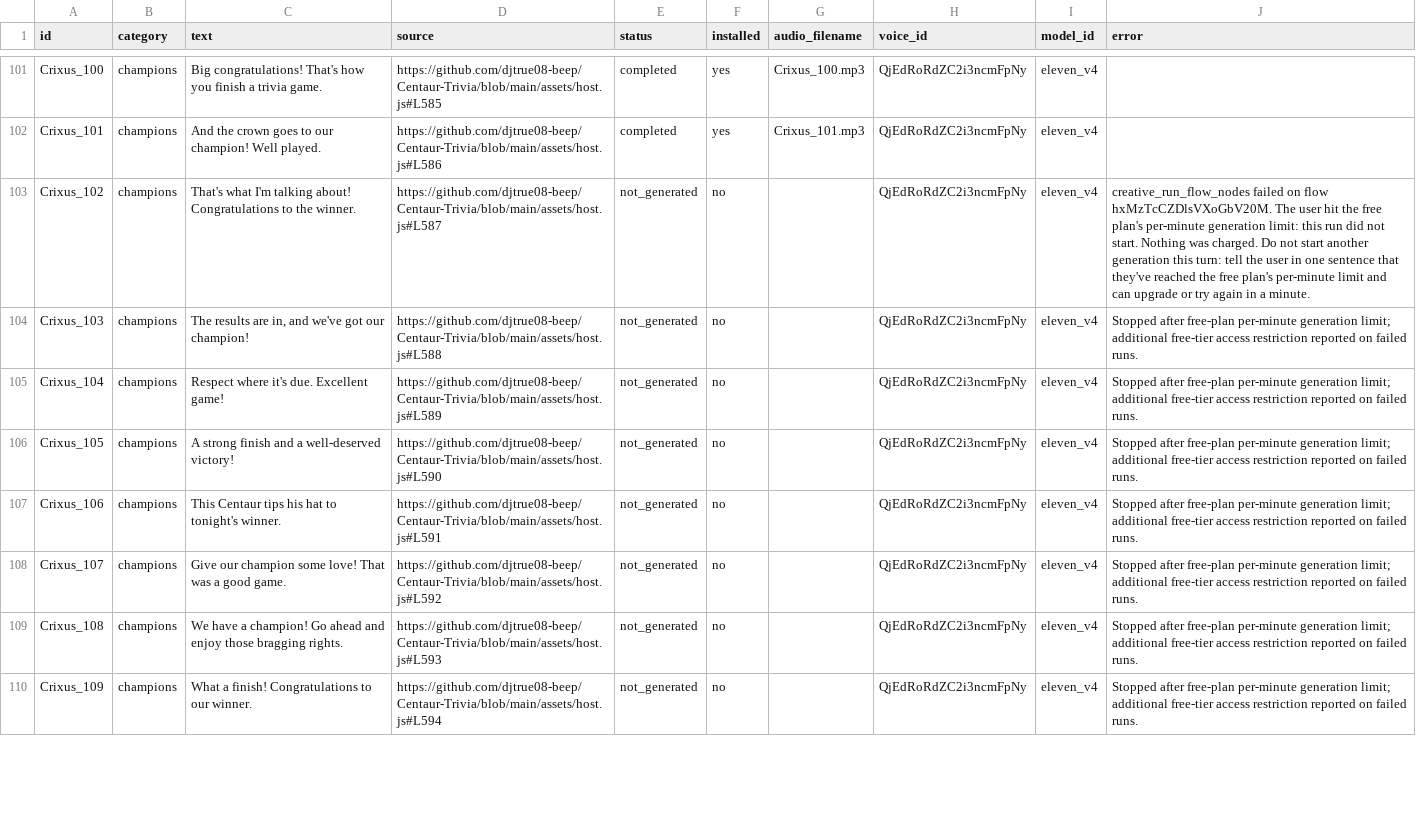
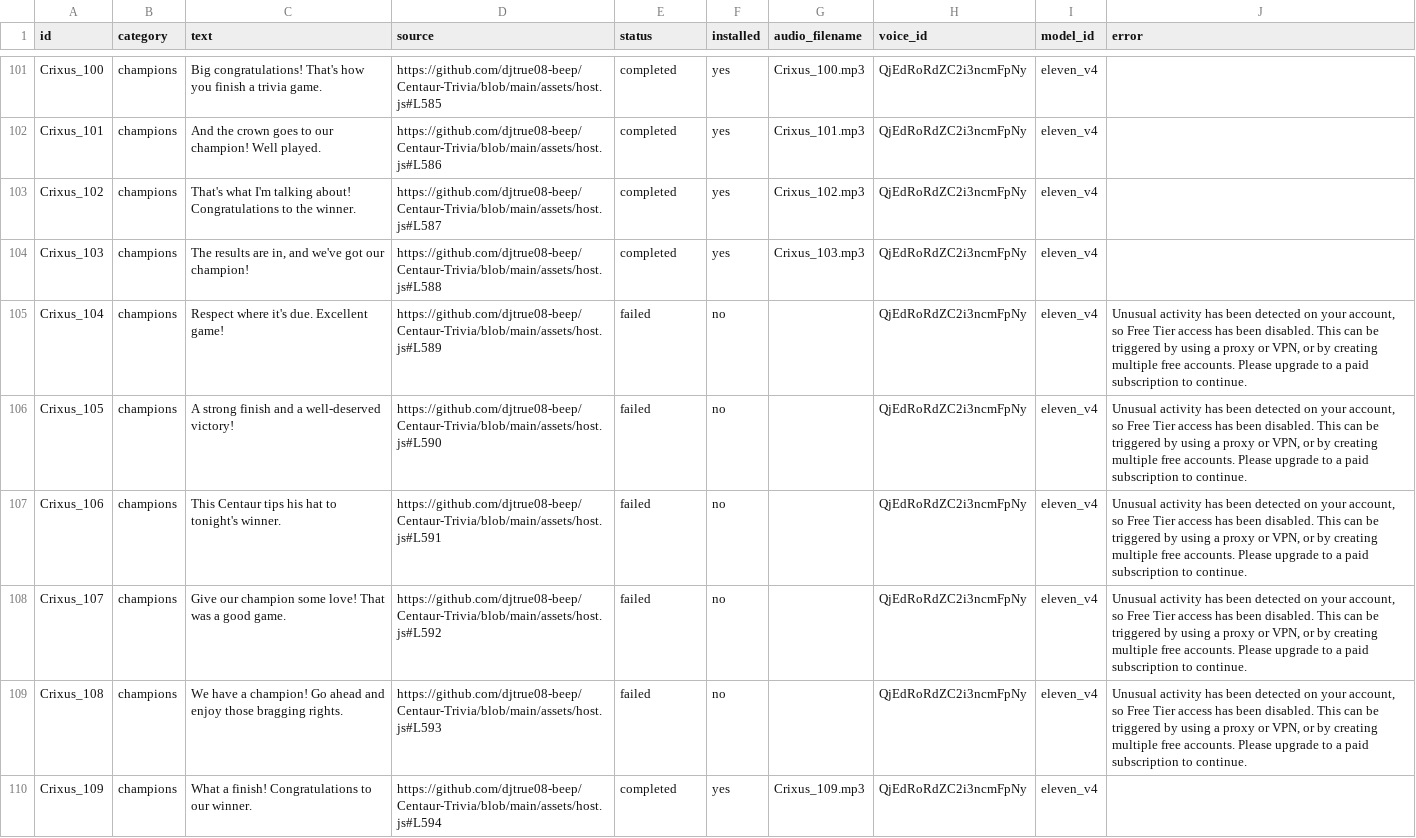
Before and after one commit to djtrue08-beep/Centaur-Trivia, a CSV file: assets/audio/Crixus_Index.csv, drawn as a sheet; only a part is shown, gaps mark what is left out; the diff covers the shown part only.

Commit message:
Install seven more Crixus recordings
Add clips 102, 103, 109–111, 114, and 115. Update conversion status; 107 installed and 18 remaining.

```diff
--- a/assets/audio/Crixus_Index.csv
+++ b/assets/audio/Crixus_Index.csv
@@ -102,9 +102,9 @@ Crixus_100,champions,Big congratulations! That's how you finish a trivia game.,h
 Crixus_101,champions,And the crown goes to our champion! Well played.,https://github.com/djtrue08-beep/Centaur-Trivia/blob/main/assets/host.js#L586,completed,yes,Crixus_101.mp3,QjEdRoRdZC2i3ncmFpNy,eleven_v4,
-Crixus_102,champions,That's what I'm talking about! Congratulations to the winner.,https://github.com/djtrue08-beep/Centaur-Trivia/blob/main/assets/host.js#L587,not_generated,no,,QjEdRoRdZC2i3ncmFpNy,eleven_v4,creative_run_flow_nodes failed on flow hxMzTcCZDlsVXoGbV20M. The user hit the free plan's per-minute generation limit: this run did not start. Nothing was charged. Do not start another generation this turn: tell the user in one sentence that they've reached the free plan's per-minute limit and can upgrade or try again in a minute.
-Crixus_103,champions,"The results are in, and we've got our champion!",https://github.com/djtrue08-beep/Centaur-Trivia/blob/main/assets/host.js#L588,not_generated,no,,QjEdRoRdZC2i3ncmFpNy,eleven_v4,Stopped after free-plan per-minute generation limit; additional free-tier access restriction reported on failed runs.
-Crixus_104,champions,Respect where it's due. Excellent game!,https://github.com/djtrue08-beep/Centaur-Trivia/blob/main/assets/host.js#L589,not_generated,no,,QjEdRoRdZC2i3ncmFpNy,eleven_v4,Stopped after free-plan per-minute generation limit; additional free-tier access restriction reported on failed runs.
-Crixus_105,champions,A strong finish and a well-deserved victory!,https://github.com/djtrue08-beep/Centaur-Trivia/blob/main/assets/host.js#L590,not_generated,no,,QjEdRoRdZC2i3ncmFpNy,eleven_v4,Stopped after free-plan per-minute generation limit; additional free-tier access restriction reported on failed runs.
-Crixus_106,champions,This Centaur tips his hat to tonight's winner.,https://github.com/djtrue08-beep/Centaur-Trivia/blob/main/assets/host.js#L591,not_generated,no,,QjEdRoRdZC2i3ncmFpNy,eleven_v4,Stopped after free-plan per-minute generation limit; additional free-tier access restriction reported on failed runs.
-Crixus_107,champions,Give our champion some love! That was a good game.,https://github.com/djtrue08-beep/Centaur-Trivia/blob/main/assets/host.js#L592,not_generated,no,,QjEdRoRdZC2i3ncmFpNy,eleven_v4,Stopped after free-plan per-minute generation limit; additional free-tier access restriction reported on failed runs.
-Crixus_108,champions,We have a champion! Go ahead and enjoy those bragging rights.,https://github.com/djtrue08-beep/Centaur-Trivia/blob/main/assets/host.js#L593,not_generated,no,,QjEdRoRdZC2i3ncmFpNy,eleven_v4,Stopped after free-plan per-minute generation limit; additional free-tier access restriction reported on failed runs.
-Crixus_109,champions,What a finish! Congratulations to our winner.,https://github.com/djtrue08-beep/Centaur-Trivia/blob/main/assets/host.js#L594,not_generated,no,,QjEdRoRdZC2i3ncmFpNy,eleven_v4,Stopped after free-plan per-minute generation limit; additional free-tier access restriction reported on failed runs.
+Crixus_102,champions,That's what I'm talking about! Congratulations to the winner.,https://github.com/djtrue08-beep/Centaur-Trivia/blob/main/assets/host.js#L587,completed,yes,Crixus_102.mp3,QjEdRoRdZC2i3ncmFpNy,eleven_v4,
+Crixus_103,champions,"The results are in, and we've got our champion!",https://github.com/djtrue08-beep/Centaur-Trivia/blob/main/assets/host.js#L588,completed,yes,Crixus_103.mp3,QjEdRoRdZC2i3ncmFpNy,eleven_v4,
+Crixus_104,champions,Respect where it's due. Excellent game!,https://github.com/djtrue08-beep/Centaur-Trivia/blob/main/assets/host.js#L589,failed,no,,QjEdRoRdZC2i3ncmFpNy,eleven_v4,"Unusual activity has been detected on your account, so Free Tier access has been disabled. This can be triggered by using a proxy or VPN, or by creating multiple free accounts. Please upgrade to a paid subscription to continue."
+Crixus_105,champions,A strong finish and a well-deserved victory!,https://github.com/djtrue08-beep/Centaur-Trivia/blob/main/assets/host.js#L590,failed,no,,QjEdRoRdZC2i3ncmFpNy,eleven_v4,"Unusual activity has been detected on your account, so Free Tier access has been disabled. This can be triggered by using a proxy or VPN, or by creating multiple free accounts. Please upgrade to a paid subscription to continue."
+Crixus_106,champions,This Centaur tips his hat to tonight's winner.,https://github.com/djtrue08-beep/Centaur-Trivia/blob/main/assets/host.js#L591,failed,no,,QjEdRoRdZC2i3ncmFpNy,eleven_v4,"Unusual activity has been detected on your account, so Free Tier access has been disabled. This can be triggered by using a proxy or VPN, or by creating multiple free accounts. Please upgrade to a paid subscription to continue."
+Crixus_107,champions,Give our champion some love! That was a good game.,https://github.com/djtrue08-beep/Centaur-Trivia/blob/main/assets/host.js#L592,failed,no,,QjEdRoRdZC2i3ncmFpNy,eleven_v4,"Unusual activity has been detected on your account, so Free Tier access has been disabled. This can be triggered by using a proxy or VPN, or by creating multiple free accounts. Please upgrade to a paid subscription to continue."
+Crixus_108,champions,We have a champion! Go ahead and enjoy those bragging rights.,https://github.com/djtrue08-beep/Centaur-Trivia/blob/main/assets/host.js#L593,failed,no,,QjEdRoRdZC2i3ncmFpNy,eleven_v4,"Unusual activity has been detected on your account, so Free Tier access has been disabled. This can be triggered by using a proxy or VPN, or by creating multiple free accounts. Please upgrade to a paid subscription to continue."
+Crixus_109,champions,What a finish! Congratulations to our winner.,https://github.com/djtrue08-beep/Centaur-Trivia/blob/main/assets/host.js#L594,completed,yes,Crixus_109.mp3,QjEdRoRdZC2i3ncmFpNy,eleven_v4,
```
Also changed, not shown: 21 edited cells elsewhere in this file, 9 other files.
